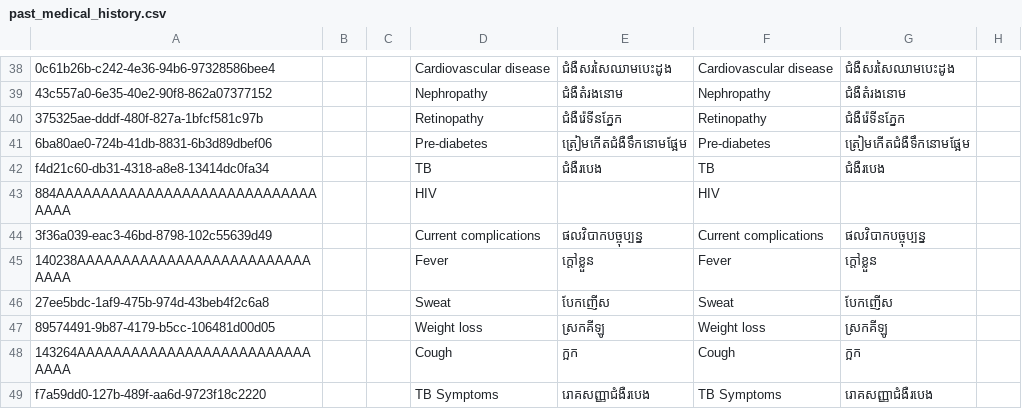
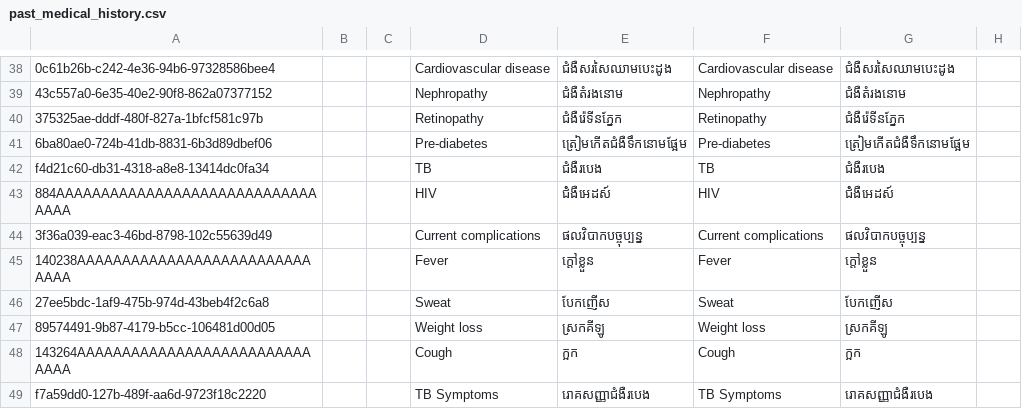
Before and after one commit to mekomsolutions/ozone-distro-cambodia, a CSV file: configs/openmrs_config/concepts/past_medical_history.csv, drawn as a sheet; only a part is shown, gaps mark what is left out; the diff names each change by its address in the sheet, - before the commit and + after, or states it on an @@ line.

Commit message:
Add khmer translations for HIV

```diff
--- a/configs/openmrs_config/concepts/past_medical_history.csv
+++ b/configs/openmrs_config/concepts/past_medical_history.csv
-E43: (empty)
+E43: ជំំងឺអេដស៍
-G43: (empty)
+G43: ជំំងឺអេដស៍
```
